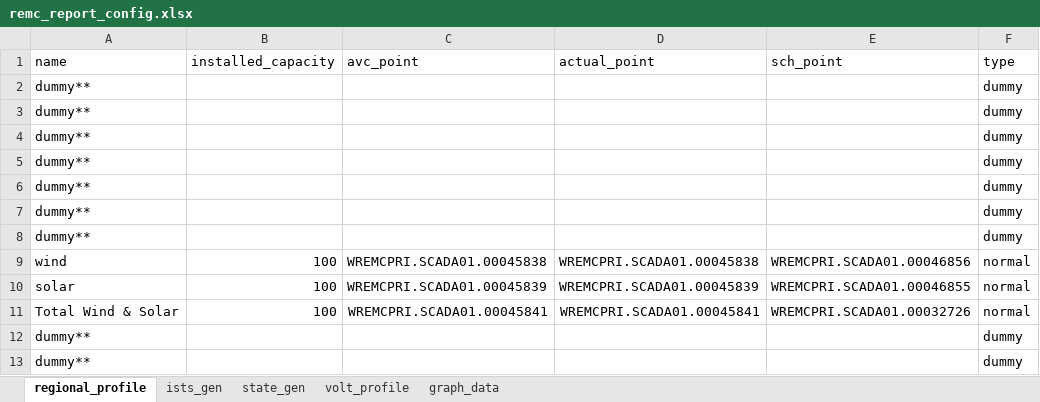
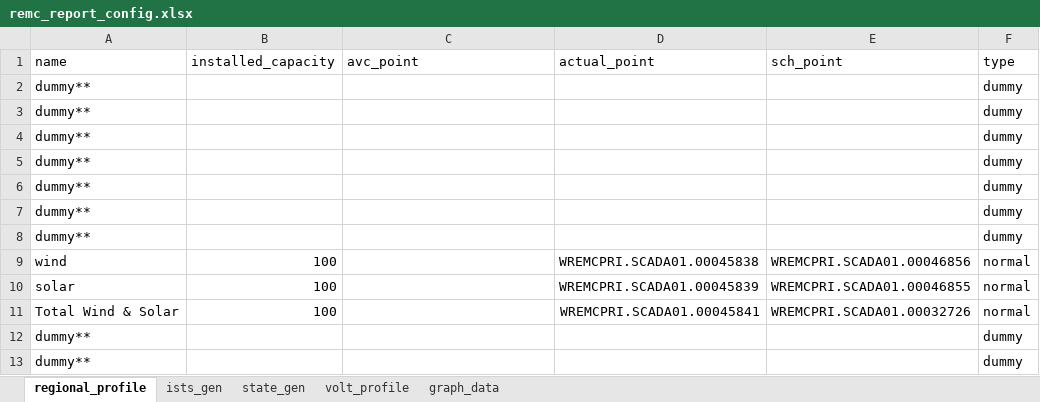
Before and after one commit to nagasudhirpulla/wrldc_remc_reports_generator, an Excel workbook: config/remc_report_config.xlsx, sheet regional_profile, drawn as a sheet; values as stored, in another font and other column widths than the file's, no borders; the diff names each change by its address in the sheet, - before the commit and + after, or states it on an @@ line.

```diff
--- a/config/remc_report_config.xlsx (sheet regional_profile)
+++ b/config/remc_report_config.xlsx (sheet regional_profile)
-C9 (avc_point): WREMCPRI.SCADA01.00045838
+C9 (avc_point): (empty)
-C10 (avc_point): WREMCPRI.SCADA01.00045839
+C10 (avc_point): (empty)
-C11 (avc_point): WREMCPRI.SCADA01.00045841
+C11 (avc_point): (empty)
```
Also changed, not shown: sheet state_gen, 5 other files.
